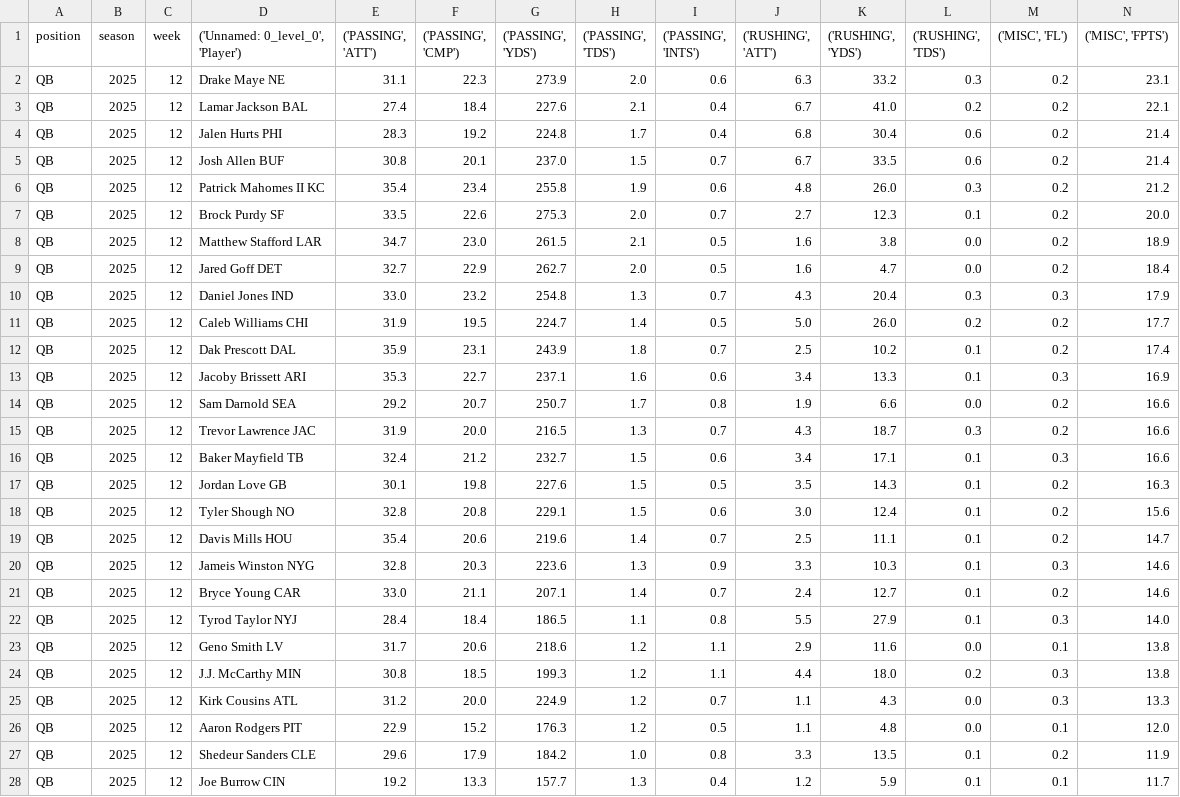
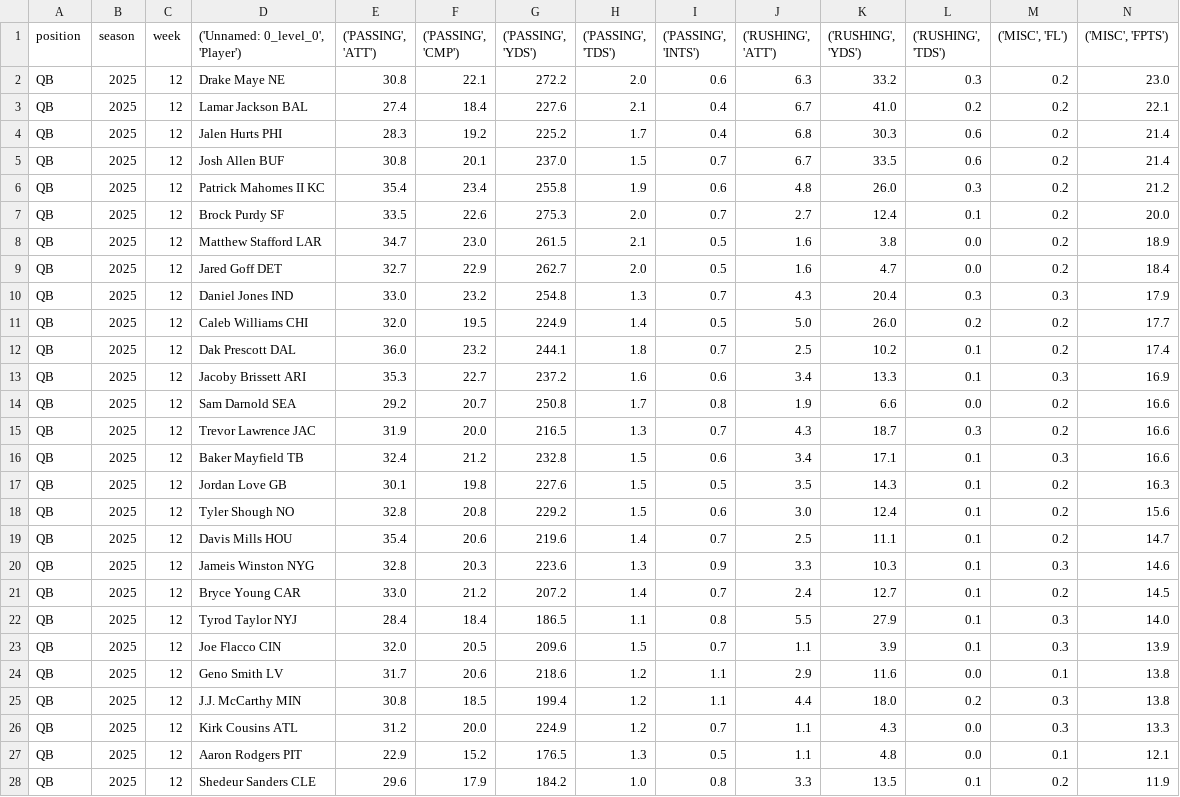
Before and after one commit to KoBeWa/fantasypros-projections, a CSV file: data/2025/week_current/qb.csv, drawn as a sheet; only a part is shown; the diff covers the shown part only.

```diff
--- a/data/2025/week_current/qb.csv
+++ b/data/2025/week_current/qb.csv
@@ -1,8 +1,8 @@
 position,season,week,"('Unnamed: 0_level_0', 'Player')","('PASSING', 'ATT')","('PASSING', 'CMP')","('PASSING', 'YDS')","('PASSING', 'TDS')","('PASSING', 'INTS')","('RUSHING', 'ATT')","('RUSHING', 'YDS')","('RUSHING', 'TDS')","('MISC', 'FL')","('MISC', 'FPTS')"
-QB,2025,12,Drake Maye NE,31.1,22.3,273.9,2.0,0.6,6.3,33.2,0.3,0.2,23.1
+QB,2025,12,Drake Maye NE,30.8,22.1,272.2,2.0,0.6,6.3,33.2,0.3,0.2,23.0
 QB,2025,12,Lamar Jackson BAL,27.4,18.4,227.6,2.1,0.4,6.7,41.0,0.2,0.2,22.1
-QB,2025,12,Jalen Hurts PHI,28.3,19.2,224.8,1.7,0.4,6.8,30.4,0.6,0.2,21.4
+QB,2025,12,Jalen Hurts PHI,28.3,19.2,225.2,1.7,0.4,6.8,30.3,0.6,0.2,21.4
 QB,2025,12,Josh Allen BUF,30.8,20.1,237.0,1.5,0.7,6.7,33.5,0.6,0.2,21.4
 QB,2025,12,Patrick Mahomes II KC,35.4,23.4,255.8,1.9,0.6,4.8,26.0,0.3,0.2,21.2
-QB,2025,12,Brock Purdy SF,33.5,22.6,275.3,2.0,0.7,2.7,12.3,0.1,0.2,20.0
+QB,2025,12,Brock Purdy SF,33.5,22.6,275.3,2.0,0.7,2.7,12.4,0.1,0.2,20.0
 QB,2025,12,Matthew Stafford LAR,34.7,23.0,261.5,2.1,0.5,1.6,3.8,0.0,0.2,18.9
@@ -10,19 +10,19 @@ QB,2025,12,Jared Goff DET,32.7,22.9,262.7,2.0,0.5,1.6,4.7,0.0,0.2,18.4
 QB,2025,12,Daniel Jones IND,33.0,23.2,254.8,1.3,0.7,4.3,20.4,0.3,0.3,17.9
-QB,2025,12,Caleb Williams CHI,31.9,19.5,224.7,1.4,0.5,5.0,26.0,0.2,0.2,17.7
-QB,2025,12,Dak Prescott DAL,35.9,23.1,243.9,1.8,0.7,2.5,10.2,0.1,0.2,17.4
-QB,2025,12,Jacoby Brissett ARI,35.3,22.7,237.1,1.6,0.6,3.4,13.3,0.1,0.3,16.9
-QB,2025,12,Sam Darnold SEA,29.2,20.7,250.7,1.7,0.8,1.9,6.6,0.0,0.2,16.6
+QB,2025,12,Caleb Williams CHI,32.0,19.5,224.9,1.4,0.5,5.0,26.0,0.2,0.2,17.7
+QB,2025,12,Dak Prescott DAL,36.0,23.2,244.1,1.8,0.7,2.5,10.2,0.1,0.2,17.4
+QB,2025,12,Jacoby Brissett ARI,35.3,22.7,237.2,1.6,0.6,3.4,13.3,0.1,0.3,16.9
+QB,2025,12,Sam Darnold SEA,29.2,20.7,250.8,1.7,0.8,1.9,6.6,0.0,0.2,16.6
 QB,2025,12,Trevor Lawrence JAC,31.9,20.0,216.5,1.3,0.7,4.3,18.7,0.3,0.2,16.6
-QB,2025,12,Baker Mayfield TB,32.4,21.2,232.7,1.5,0.6,3.4,17.1,0.1,0.3,16.6
+QB,2025,12,Baker Mayfield TB,32.4,21.2,232.8,1.5,0.6,3.4,17.1,0.1,0.3,16.6
 QB,2025,12,Jordan Love GB,30.1,19.8,227.6,1.5,0.5,3.5,14.3,0.1,0.2,16.3
-QB,2025,12,Tyler Shough NO,32.8,20.8,229.1,1.5,0.6,3.0,12.4,0.1,0.2,15.6
+QB,2025,12,Tyler Shough NO,32.8,20.8,229.2,1.5,0.6,3.0,12.4,0.1,0.2,15.6
 QB,2025,12,Davis Mills HOU,35.4,20.6,219.6,1.4,0.7,2.5,11.1,0.1,0.2,14.7
 QB,2025,12,Jameis Winston NYG,32.8,20.3,223.6,1.3,0.9,3.3,10.3,0.1,0.3,14.6
-QB,2025,12,Bryce Young CAR,33.0,21.1,207.1,1.4,0.7,2.4,12.7,0.1,0.2,14.6
+QB,2025,12,Bryce Young CAR,33.0,21.2,207.2,1.4,0.7,2.4,12.7,0.1,0.2,14.5
 QB,2025,12,Tyrod Taylor NYJ,28.4,18.4,186.5,1.1,0.8,5.5,27.9,0.1,0.3,14.0
+QB,2025,12,Joe Flacco CIN,32.0,20.5,209.6,1.5,0.7,1.1,3.9,0.1,0.3,13.9
 QB,2025,12,Geno Smith LV,31.7,20.6,218.6,1.2,1.1,2.9,11.6,0.0,0.1,13.8
-QB,2025,12,J.J. McCarthy MIN,30.8,18.5,199.3,1.2,1.1,4.4,18.0,0.2,0.3,13.8
+QB,2025,12,J.J. McCarthy MIN,30.8,18.5,199.4,1.2,1.1,4.4,18.0,0.2,0.3,13.8
 QB,2025,12,Kirk Cousins ATL,31.2,20.0,224.9,1.2,0.7,1.1,4.3,0.0,0.3,13.3
-QB,2025,12,Aaron Rodgers PIT,22.9,15.2,176.3,1.2,0.5,1.1,4.8,0.0,0.1,12.0
+QB,2025,12,Aaron Rodgers PIT,22.9,15.2,176.5,1.3,0.5,1.1,4.8,0.0,0.1,12.1
 QB,2025,12,Shedeur Sanders CLE,29.6,17.9,184.2,1.0,0.8,3.3,13.5,0.1,0.2,11.9
-QB,2025,12,Joe Burrow CIN,19.2,13.3,157.7,1.3,0.4,1.2,5.9,0.1,0.1,11.7
```
Also changed, not shown: 2 removed rows, 4 moved rows and 3 edited cells elsewhere in this file, data/2025/week_current/dst.csv, data/2025/week_current/k.csv, 3 other files.
